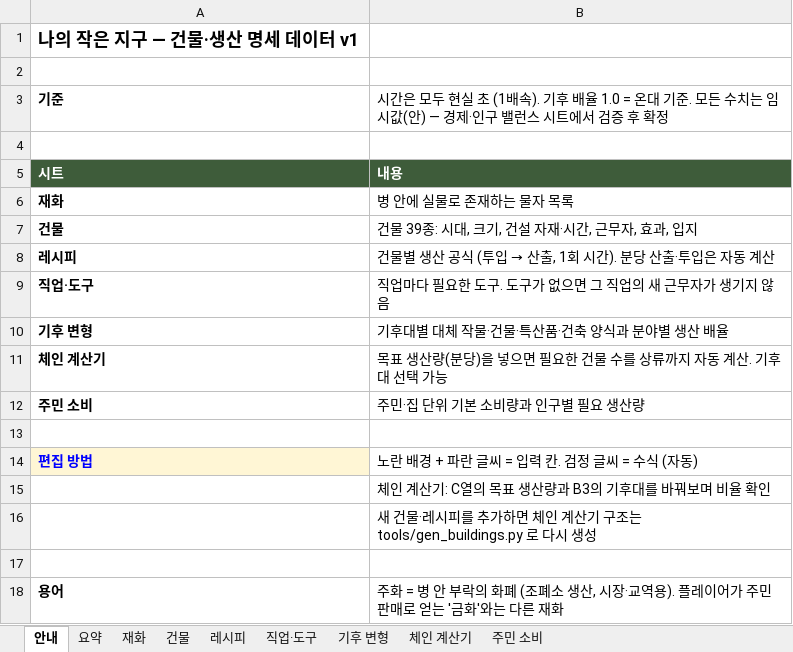
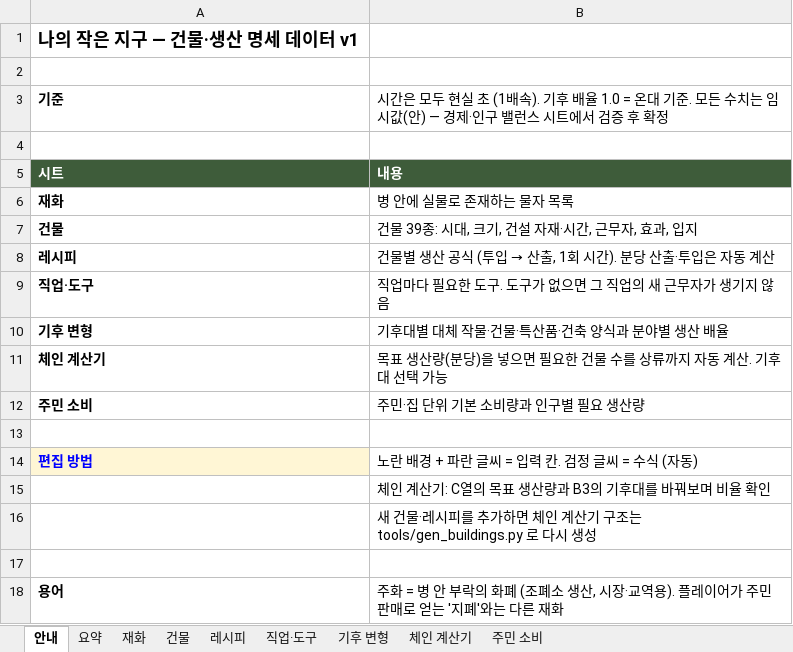
Before and after one commit to DH-KIM-hug/HELLO-SETTLER, an Excel workbook: docs/buildings_v1.xlsx, sheet 안내, drawn as a sheet; values as stored, in another font and other column widths than the file's, no borders; the diff names each change by its address in the sheet, - before the commit and + after, or states it on an @@ line.

```diff
--- a/docs/buildings_v1.xlsx (sheet 안내)
+++ b/docs/buildings_v1.xlsx (sheet 안내)
-B18: …얻는 '금화'와는…
+B18: …얻는 '지폐'와는…
```
Also changed, not shown: sheet 주민 소비, sheet 재화, docs/traits_v1.xlsx, 8 other files.
